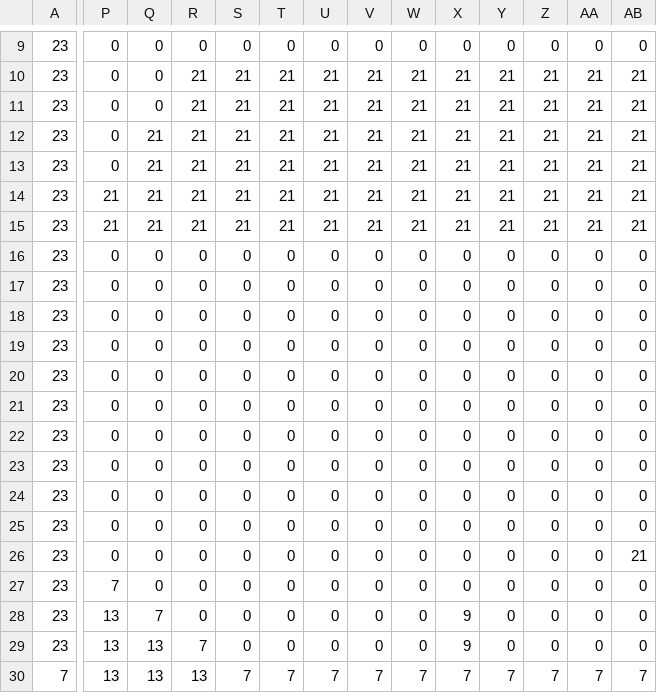
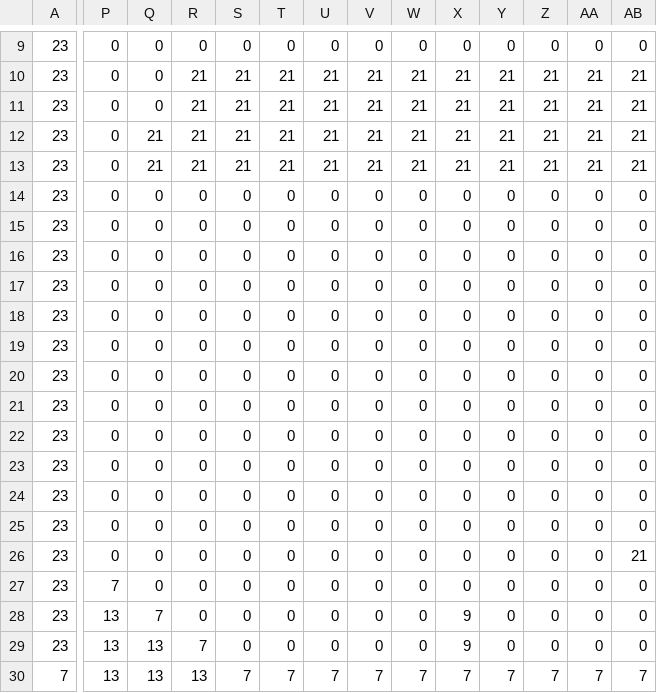
Before and after one commit to iipyon/stern, a CSV file: Hide/img/csv/stage3.csv, drawn as a sheet; only a part is shown, gaps mark what is left out; the diff covers the shown part only; the diff names each change by its address in the sheet, - before the commit and + after, or states it on an @@ line.

```diff
--- a/Hide/img/csv/stage3.csv
+++ b/Hide/img/csv/stage3.csv
-P14:P15: 21
+P14:P15: 0
-Q14:Q15: 21
+Q14:Q15: 0
-R14:R15: 21
+R14:R15: 0
-S14:S15: 21
+S14:S15: 0
-T14:T15: 21
+T14:T15: 0
-U14:U15: 21
+U14:U15: 0
-V14:V15: 21
+V14:V15: 0
-W14:W15: 21
+W14:W15: 0
-X14:X15: 21
+X14:X15: 0
-Y14:Y15: 21
+Y14:Y15: 0
-Z14:Z15: 21
+Z14:Z15: 0
-AA14:AA15: 21
+AA14:AA15: 0
-AB14:AB15: 21
+AB14:AB15: 0
```
Also changed, not shown: 3 edited cells elsewhere in this file, Hide/img/csv/stage4.csv, 6 other files.
